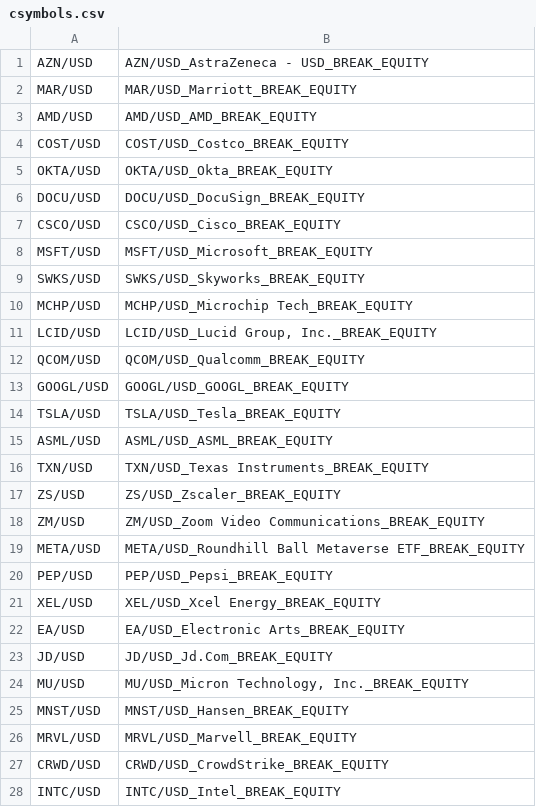
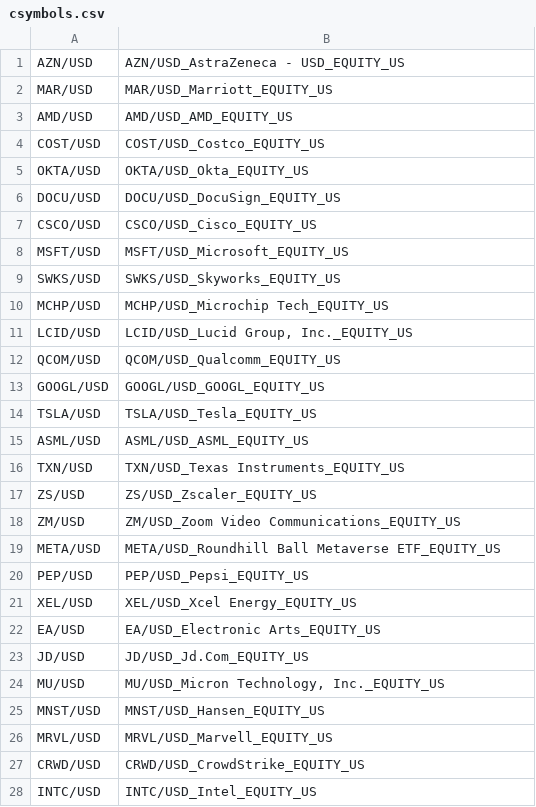
Before and after one commit to onestar3363/screener, a CSV file: csymbols.csv, drawn as a sheet; only a part is shown; the diff covers the shown part only.

Commit message:
Add files via upload

```diff
--- a/csymbols.csv
+++ b/csymbols.csv
@@ -1,28 +1,28 @@
-AZN/USD,AZN/USD_AstraZeneca - USD_BREAK_EQUITY
-MAR/USD,MAR/USD_Marriott_BREAK_EQUITY
-AMD/USD,AMD/USD_AMD_BREAK_EQUITY
-COST/USD,COST/USD_Costco_BREAK_EQUITY
-OKTA/USD,OKTA/USD_Okta_BREAK_EQUITY
-DOCU/USD,DOCU/USD_DocuSign_BREAK_EQUITY
-CSCO/USD,CSCO/USD_Cisco_BREAK_EQUITY
-MSFT/USD,MSFT/USD_Microsoft_BREAK_EQUITY
-SWKS/USD,SWKS/USD_Skyworks_BREAK_EQUITY
-MCHP/USD,MCHP/USD_Microchip Tech_BREAK_EQUITY
-LCID/USD,"LCID/USD_Lucid Group, Inc._BREAK_EQUITY"
-QCOM/USD,QCOM/USD_Qualcomm_BREAK_EQUITY
-GOOGL/USD,GOOGL/USD_GOOGL_BREAK_EQUITY
-TSLA/USD,TSLA/USD_Tesla_BREAK_EQUITY
-ASML/USD,ASML/USD_ASML_BREAK_EQUITY
-TXN/USD,TXN/USD_Texas Instruments_BREAK_EQUITY
-ZS/USD,ZS/USD_Zscaler_BREAK_EQUITY
-ZM/USD,ZM/USD_Zoom Video Communications_BREAK_EQUITY
-META/USD,META/USD_Roundhill Ball Metaverse ETF_BREAK_EQUITY
-PEP/USD,PEP/USD_Pepsi_BREAK_EQUITY
-XEL/USD,XEL/USD_Xcel Energy_BREAK_EQUITY
-EA/USD,EA/USD_Electronic Arts_BREAK_EQUITY
-JD/USD,JD/USD_Jd.Com_BREAK_EQUITY
-MU/USD,"MU/USD_Micron Technology, Inc._BREAK_EQUITY"
-MNST/USD,MNST/USD_Hansen_BREAK_EQUITY
-MRVL/USD,MRVL/USD_Marvell_BREAK_EQUITY
-CRWD/USD,CRWD/USD_CrowdStrike_BREAK_EQUITY
-INTC/USD,INTC/USD_Intel_BREAK_EQUITY
+AZN/USD,AZN/USD_AstraZeneca - USD_EQUITY_US
+MAR/USD,MAR/USD_Marriott_EQUITY_US
+AMD/USD,AMD/USD_AMD_EQUITY_US
+COST/USD,COST/USD_Costco_EQUITY_US
+OKTA/USD,OKTA/USD_Okta_EQUITY_US
+DOCU/USD,DOCU/USD_DocuSign_EQUITY_US
+CSCO/USD,CSCO/USD_Cisco_EQUITY_US
+MSFT/USD,MSFT/USD_Microsoft_EQUITY_US
+SWKS/USD,SWKS/USD_Skyworks_EQUITY_US
+MCHP/USD,MCHP/USD_Microchip Tech_EQUITY_US
+LCID/USD,"LCID/USD_Lucid Group, Inc._EQUITY_US"
+QCOM/USD,QCOM/USD_Qualcomm_EQUITY_US
+GOOGL/USD,GOOGL/USD_GOOGL_EQUITY_US
+TSLA/USD,TSLA/USD_Tesla_EQUITY_US
+ASML/USD,ASML/USD_ASML_EQUITY_US
+TXN/USD,TXN/USD_Texas Instruments_EQUITY_US
+ZS/USD,ZS/USD_Zscaler_EQUITY_US
+ZM/USD,ZM/USD_Zoom Video Communications_EQUITY_US
+META/USD,META/USD_Roundhill Ball Metaverse ETF_EQUITY_US
+PEP/USD,PEP/USD_Pepsi_EQUITY_US
+XEL/USD,XEL/USD_Xcel Energy_EQUITY_US
+EA/USD,EA/USD_Electronic Arts_EQUITY_US
+JD/USD,JD/USD_Jd.Com_EQUITY_US
+MU/USD,"MU/USD_Micron Technology, Inc._EQUITY_US"
+MNST/USD,MNST/USD_Hansen_EQUITY_US
+MRVL/USD,MRVL/USD_Marvell_EQUITY_US
+CRWD/USD,CRWD/USD_CrowdStrike_EQUITY_US
+INTC/USD,INTC/USD_Intel_EQUITY_US
```
Also changed, not shown: 97 edited cells elsewhere in this file.
